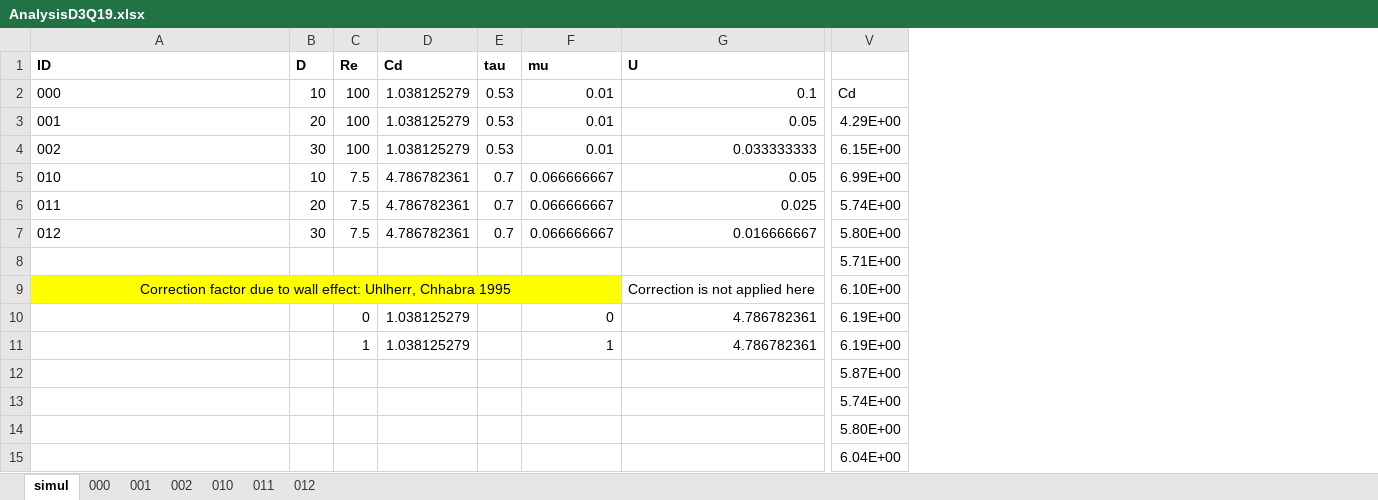
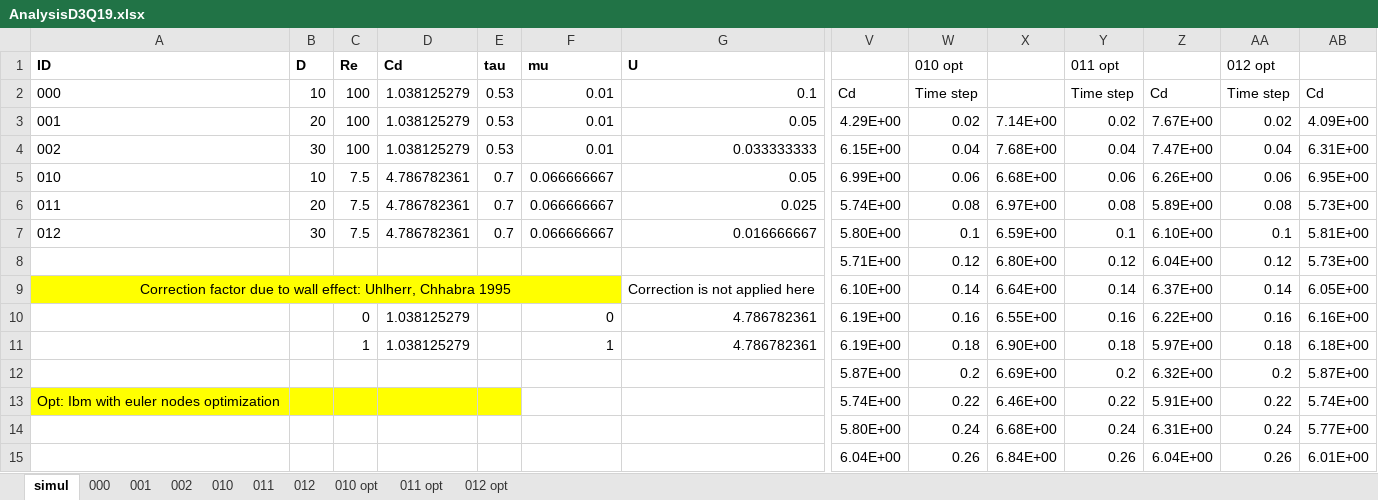
Before and after one commit to CERNN/VISCOPLASTIC-LBM, an Excel workbook: doc/Simulations/Analysis/IBM/Fixed sphere/AnalysisD3Q19.xlsx, sheet simul, drawn as a sheet; only a part is shown, gaps mark what is left out; values as stored, in another font and other column widths than the file's, no borders; charts and pictures not drawn; the diff names each change by its address in the sheet, - before the commit and + after, or states it on an @@ line.

Commit message:
Updated source files
Updated boundary conditions, options to compile only needed ones
Updated IBM doc analysis
Corrected some IBM optimization kernels
Added option do not export forces, default to not export

```diff
--- a/doc/Simulations/Analysis/IBM/Fixed sphere/AnalysisD3Q19.xlsx (sheet simul)
+++ b/doc/Simulations/Analysis/IBM/Fixed sphere/AnalysisD3Q19.xlsx (sheet simul)
+sheet tab: 010 opt
+sheet tab: 011 opt
+sheet tab: 012 opt
+column W, rows 1-15: 010 opt | Time step | 0.02 | 0.04 | 0.06 | 0.08 | 0.1 | 0.12 | 0.14 | 0.16 | 0.18 | 0.2 | 0.22 | 0.24 | 0.26
+column X, rows 3-15: 7.14E+00 | 7.68E+00 | 6.68E+00 | 6.97E+00 | 6.59E+00 | 6.80E+00 | 6.64E+00 | 6.55E+00 | 6.90E+00 | 6.69E+00 | 6.46E+00 | 6.68E+00 | 6.84E+00
+column Y, rows 1-15: 011 opt | Time step | 0.02 | 0.04 | 0.06 | 0.08 | 0.1 | 0.12 | 0.14 | 0.16 | 0.18 | 0.2 | 0.22 | 0.24 | 0.26
+column Z, rows 2-15: Cd | 7.67E+00 | 7.47E+00 | 6.26E+00 | 5.89E+00 | 6.10E+00 | 6.04E+00 | 6.37E+00 | 6.22E+00 | 5.97E+00 | 6.32E+00 | 5.91E+00 | 6.31E+00 | 6.04E+00
+column AA, rows 1-15: 012 opt | Time step | 0.02 | 0.04 | 0.06 | 0.08 | 0.1 | 0.12 | 0.14 | 0.16 | 0.18 | 0.2 | 0.22 | 0.24 | 0.26
+column AB, rows 2-15: Cd | 4.09E+00 | 6.31E+00 | 6.95E+00 | 5.73E+00 | 5.81E+00 | 5.73E+00 | 6.05E+00 | 6.16E+00 | 6.18E+00 | 5.87E+00 | 5.74E+00 | 5.77E+00 | 6.01E+00
-A13: (empty)
+A13: Opt: Ibm with euler nodes optimization
-A13:E13 fill: none
+A13:E13 fill: #FFFF00
```
Also changed, not shown: charts or pictures, 21 other files.
